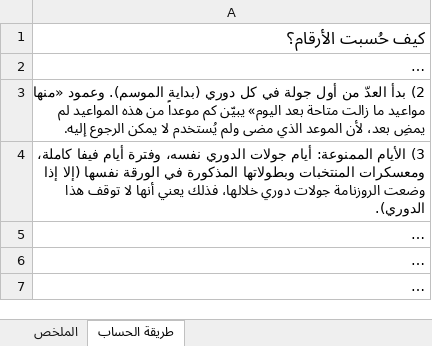
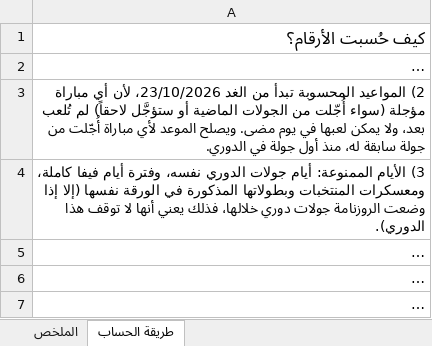
Before and after one commit to saff2026/SAFF, an Excel workbook: نتيجة_المباريات_المؤجلة_2026-27.xlsx, sheet طريقة الحساب, drawn as a sheet; only a part is shown; long unchanged cells end in …; values as stored, in another font and other column widths than the file's, no borders; the diff names each change by its address in the sheet, - before the commit and + after, or states it on an @@ line.

```diff
--- a/نتيجة_المباريات_المؤجلة_2026-27.xlsx (sheet طريقة الحساب)
+++ b/نتيجة_المباريات_المؤجلة_2026-27.xlsx (sheet طريقة الحساب)
-A3: 2) بدأ العدّ من أول جولة في كل دوري (بداية الموسم). وعمود «منها مواعيد ما زالت متاحة بعد اليوم» يبيّن كم موعداً من هذه المواعيد لم يمضِ بعد، لأن الموعد الذي مضى ولم يُستخدم لا يمكن الرجوع إليه.
+A3: 2) المواعيد المحسوبة تبدأ من الغد 23/10/2026، لأن أي مباراة مؤجلة (سواء أُجّلت من الجولات الماضية أو ستؤجَّل لاحقاً) لم تُلعب بعد، ولا يمكن لعبها في يوم مضى. ويصلح الموعد لأي مباراة أُجّلت من جولة سابقة له، منذ أول جولة في الدوري.
```
Also changed, not shown: sheet الملخص.
